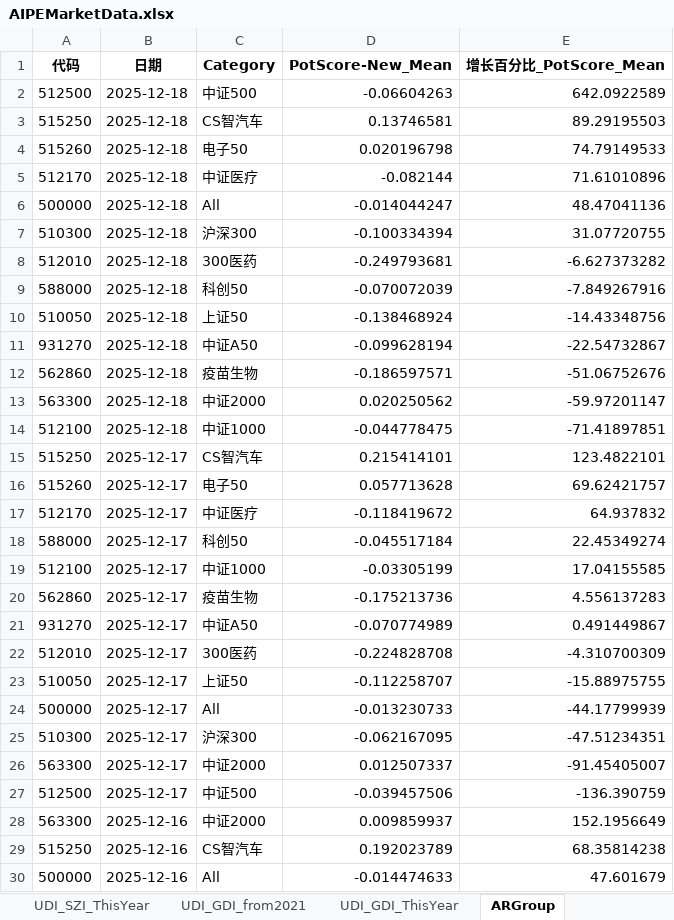
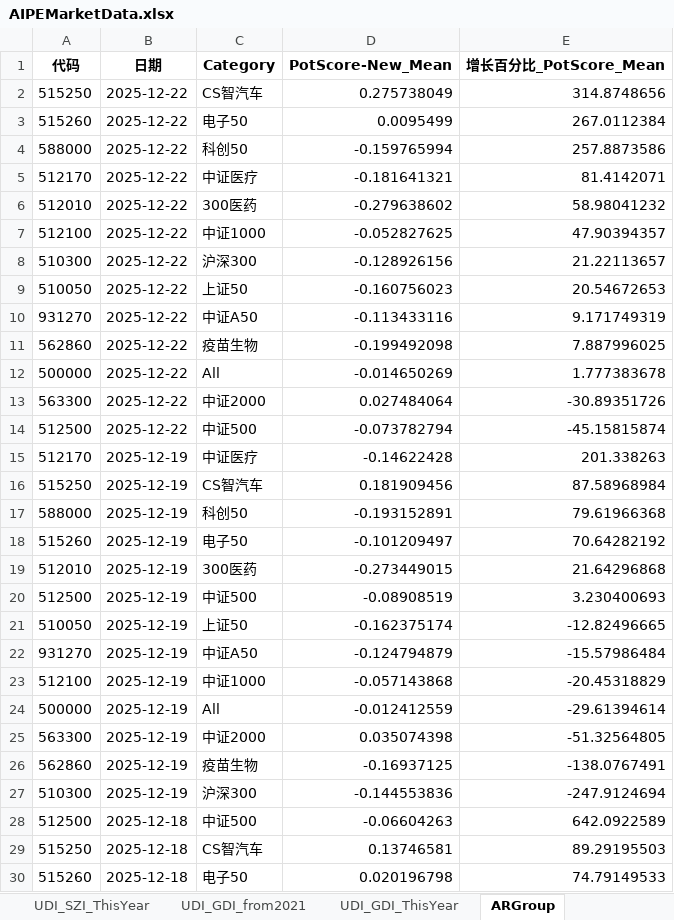
Before and after one commit to digital-era/AIPEMarketDashboard, an Excel workbook: AIPEMarketData.xlsx, sheet ARGroup, drawn as a sheet; only a part is shown; the shorter side is filled out with more unchanged rows; values as stored, in another font and other column widths than the file's, no borders; the diff names each change by its address in the sheet, - before the commit and + after, or states it on an @@ line.

```diff
--- a/AIPEMarketData.xlsx (sheet ARGroup)
+++ b/AIPEMarketData.xlsx (sheet ARGroup)
+row 2: 515250 | 2025-12-22 | CS智汽车 | 0.275738049 | 314.8748656
+row 3: 515260 | 2025-12-22 | 电子50 | 0.0095499 | 267.0112384
+row 4: 588000 | 2025-12-22 | 科创50 | -0.159765994 | 257.8873586
+row 5: 512170 | 2025-12-22 | 中证医疗 | -0.181641321 | 81.4142071
+row 6: 512010 | 2025-12-22 | 300医药 | -0.279638602 | 58.98041232
+row 7: 512100 | 2025-12-22 | 中证1000 | -0.052827625 | 47.90394357
+row 8: 510300 | 2025-12-22 | 沪深300 | -0.128926156 | 21.22113657
+row 9: 510050 | 2025-12-22 | 上证50 | -0.160756023 | 20.54672653
+row 10: 931270 | 2025-12-22 | 中证A50 | -0.113433116 | 9.171749319
+row 11: 562860 | 2025-12-22 | 疫苗生物 | -0.199492098 | 7.887996025
+row 12: 500000 | 2025-12-22 | All | -0.014650269 | 1.777383678
+row 13: 563300 | 2025-12-22 | 中证2000 | 0.027484064 | -30.89351726
+row 14: 512500 | 2025-12-22 | 中证500 | -0.073782794 | -45.15815874
+row 15: 512170 | 2025-12-19 | 中证医疗 | -0.14622428 | 201.338263
+row 16: 515250 | 2025-12-19 | CS智汽车 | 0.181909456 | 87.58968984
+row 17: 588000 | 2025-12-19 | 科创50 | -0.193152891 | 79.61966368
+row 18: 515260 | 2025-12-19 | 电子50 | -0.101209497 | 70.64282192
+row 19: 512010 | 2025-12-19 | 300医药 | -0.273449015 | 21.64296868
+row 20: 512500 | 2025-12-19 | 中证500 | -0.08908519 | 3.230400693
+row 21: 510050 | 2025-12-19 | 上证50 | -0.162375174 | -12.82496665
+row 22: 931270 | 2025-12-19 | 中证A50 | -0.124794879 | -15.57986484
+row 23: 512100 | 2025-12-19 | 中证1000 | -0.057143868 | -20.45318829
+row 24: 500000 | 2025-12-19 | All | -0.012412559 | -29.61394614
+row 25: 563300 | 2025-12-19 | 中证2000 | 0.035074398 | -51.32564805
+row 26: 562860 | 2025-12-19 | 疫苗生物 | -0.16937125 | -138.0767491
+row 27: 510300 | 2025-12-19 | 沪深300 | -0.144553836 | -247.9124694
```
Also changed, not shown: sheet DistributeHotIndustry, sheet PriceThisYearChange, sheet TopStockIn5DaysMainFund, sheet TopStockInTopPotScore, sheet ShareThisYearChange, sheet PriceChangeFrom2021, 7 more sheets, 1 other file.
